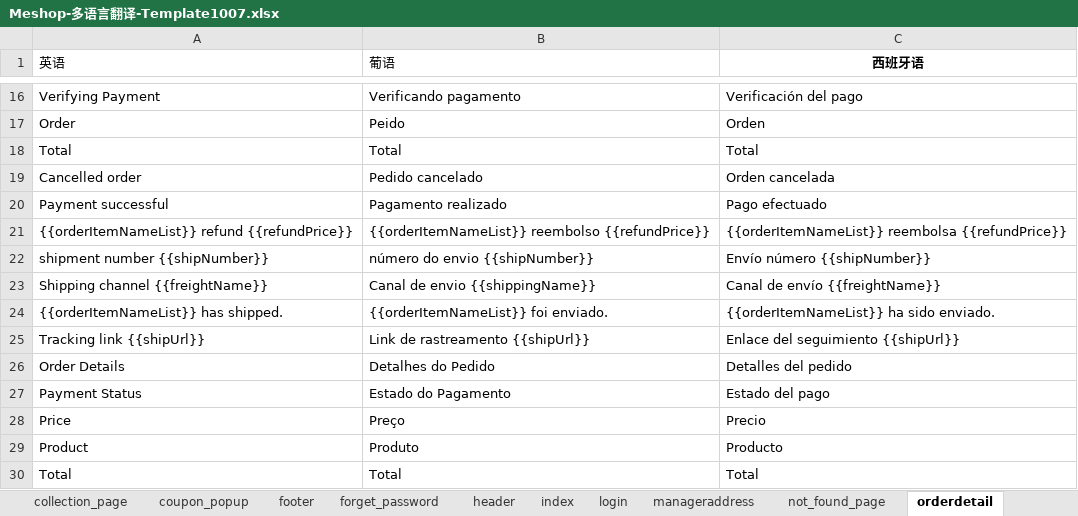
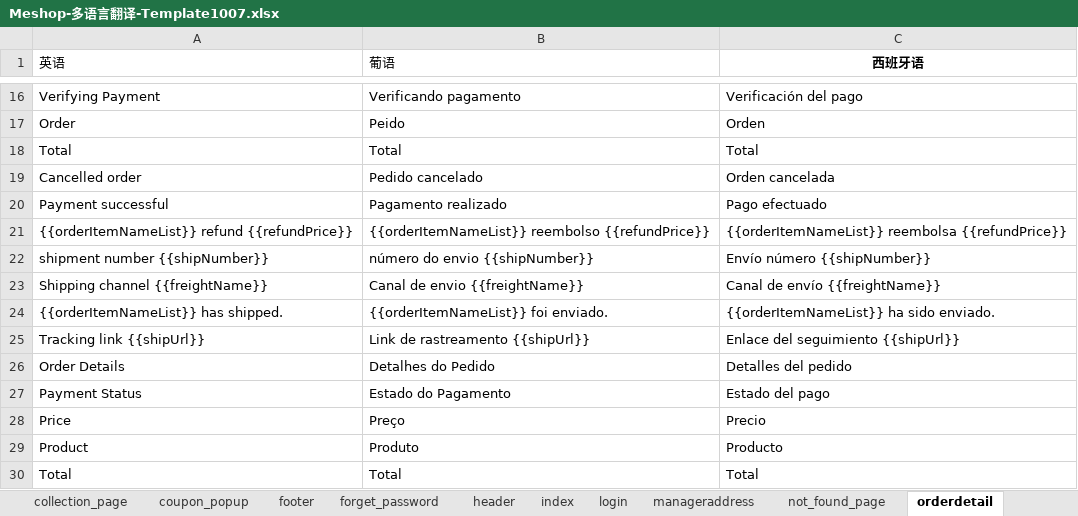
Before and after one commit to lixhtestgit/apidatadownload, an Excel workbook: WebApplication1/WebApplication1/示例测试目录/Meshop-多语言翻译-Template1007.xlsx, sheet orderdetail, drawn as a sheet; only a part is shown, gaps mark what is left out; values as stored, in another font and other column widths than the file's, no borders; the diff names each change by its address in the sheet, - before the commit and + after, or states it on an @@ line.

```diff
--- a/WebApplication1/WebApplication1/示例测试目录/Meshop-多语言翻译-Template1007.xlsx (sheet orderdetail)
+++ b/WebApplication1/WebApplication1/示例测试目录/Meshop-多语言翻译-Template1007.xlsx (sheet orderdetail)
-B23 (葡语): Canal de envio {{shippingName}}
+B23 (葡语): Canal de envio {{freightName}}
```
Also changed, not shown: sheet checkoutcart_page, sheet checkoutsuccess_page, sheet seo_meta, 1 other file.
